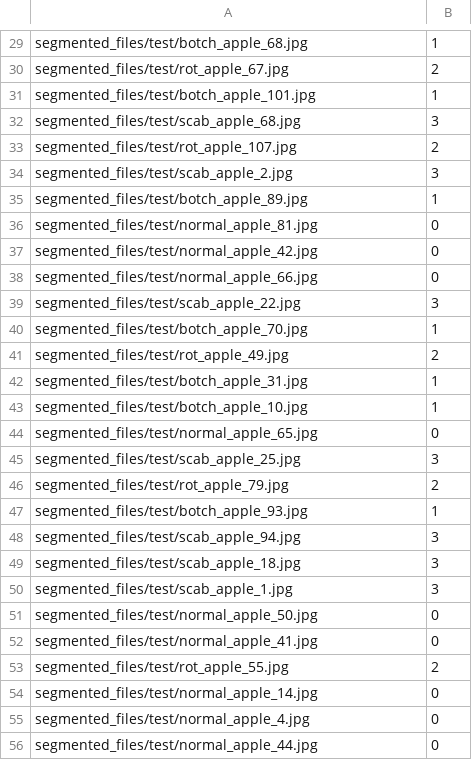
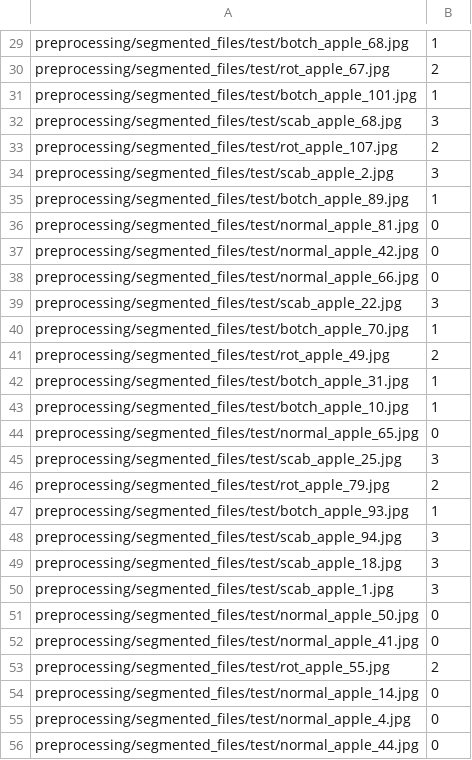
Before and after one commit to ElmerHR/MakeAIWork3, a CSV file: project_3/preprocessing/annotations_test.csv, drawn as a sheet; only a part is shown, gaps mark what is left out; the diff covers the shown part only; the diff names each change by its address in the sheet, - before the commit and + after, or states it on an @@ line.

```diff
--- a/project_3/preprocessing/annotations_test.csv
+++ b/project_3/preprocessing/annotations_test.csv
-A29: segmented_files/test/botch_apple_68.jpg
+A29: preprocessing/segmented_files/test/botch_apple_68.jpg
-A30: segmented_files/test/rot_apple_67.jpg
+A30: preprocessing/segmented_files/test/rot_apple_67.jpg
-A31: segmented_files/test/botch_apple_101.jpg
+A31: preprocessing/segmented_files/test/botch_apple_101.jpg
-A32: segmented_files/test/scab_apple_68.jpg
+A32: preprocessing/segmented_files/test/scab_apple_68.jpg
-A33: segmented_files/test/rot_apple_107.jpg
+A33: preprocessing/segmented_files/test/rot_apple_107.jpg
-A34: segmented_files/test/scab_apple_2.jpg
+A34: preprocessing/segmented_files/test/scab_apple_2.jpg
-A35: segmented_files/test/botch_apple_89.jpg
+A35: preprocessing/segmented_files/test/botch_apple_89.jpg
-A36: segmented_files/test/normal_apple_81.jpg
+A36: preprocessing/segmented_files/test/normal_apple_81.jpg
-A37: segmented_files/test/normal_apple_42.jpg
+A37: preprocessing/segmented_files/test/normal_apple_42.jpg
-A38: segmented_files/test/normal_apple_66.jpg
+A38: preprocessing/segmented_files/test/normal_apple_66.jpg
-A39: segmented_files/test/scab_apple_22.jpg
+A39: preprocessing/segmented_files/test/scab_apple_22.jpg
-A40: segmented_files/test/botch_apple_70.jpg
+A40: preprocessing/segmented_files/test/botch_apple_70.jpg
-A41: segmented_files/test/rot_apple_49.jpg
+A41: preprocessing/segmented_files/test/rot_apple_49.jpg
-A42: segmented_files/test/botch_apple_31.jpg
+A42: preprocessing/segmented_files/test/botch_apple_31.jpg
-A43: segmented_files/test/botch_apple_10.jpg
+A43: preprocessing/segmented_files/test/botch_apple_10.jpg
-A44: segmented_files/test/normal_apple_65.jpg
+A44: preprocessing/segmented_files/test/normal_apple_65.jpg
-A45: segmented_files/test/scab_apple_25.jpg
+A45: preprocessing/segmented_files/test/scab_apple_25.jpg
-A46: segmented_files/test/rot_apple_79.jpg
+A46: preprocessing/segmented_files/test/rot_apple_79.jpg
-A47: segmented_files/test/botch_apple_93.jpg
+A47: preprocessing/segmented_files/test/botch_apple_93.jpg
-A48: segmented_files/test/scab_apple_94.jpg
+A48: preprocessing/segmented_files/test/scab_apple_94.jpg
-A49: segmented_files/test/scab_apple_18.jpg
+A49: preprocessing/segmented_files/test/scab_apple_18.jpg
-A50: segmented_files/test/scab_apple_1.jpg
+A50: preprocessing/segmented_files/test/scab_apple_1.jpg
-A51: segmented_files/test/normal_apple_50.jpg
+A51: preprocessing/segmented_files/test/normal_apple_50.jpg
-A52: segmented_files/test/normal_apple_41.jpg
+A52: preprocessing/segmented_files/test/normal_apple_41.jpg
-A53: segmented_files/test/rot_apple_55.jpg
+A53: preprocessing/segmented_files/test/rot_apple_55.jpg
-A54: segmented_files/test/normal_apple_14.jpg
+A54: preprocessing/segmented_files/test/normal_apple_14.jpg
-A55: segmented_files/test/normal_apple_4.jpg
+A55: preprocessing/segmented_files/test/normal_apple_4.jpg
-A56: segmented_files/test/normal_apple_44.jpg
+A56: preprocessing/segmented_files/test/normal_apple_44.jpg
```
Also changed, not shown: 88 edited cells elsewhere in this file, 9 other files.
